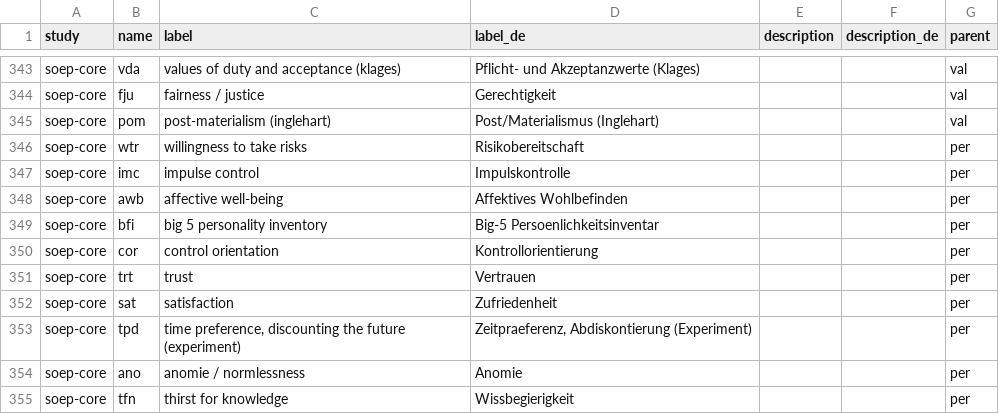
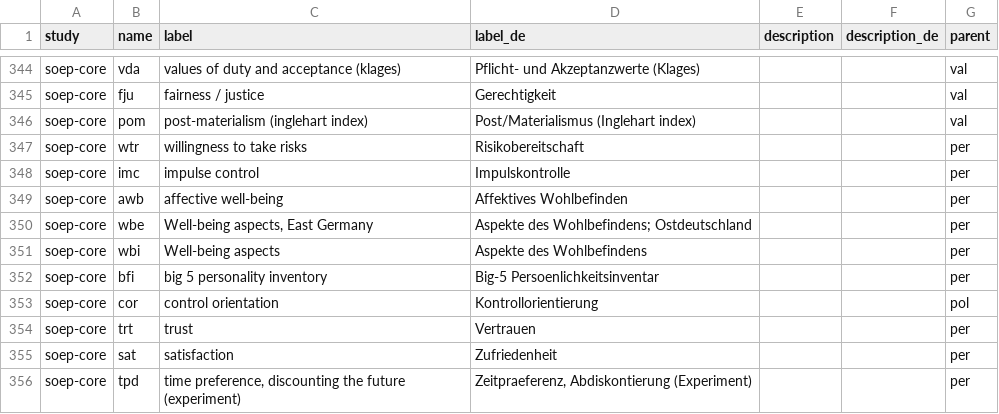
Before and after one commit to paneldata/soep-core, a CSV file: metadata/topics.csv, drawn as a sheet; only a part is shown, gaps mark what is left out; the shorter side is filled out with more unchanged rows; the diff covers the shown part only.

```diff
--- a/metadata/topics.csv
+++ b/metadata/topics.csv
@@ -344,3 +345,3 @@ soep-core,vda,values of duty and acceptance (klages),Pflicht- und Akzeptanzwerte
 soep-core,fju,fairness / justice,Gerechtigkeit,,,val
-soep-core,pom,post-materialism (inglehart),Post/Materialismus (Inglehart),,,val
+soep-core,pom,post-materialism (inglehart index),Post/Materialismus (Inglehart index),,,val
 soep-core,wtr,willingness to take risks,Risikobereitschaft,,,per
@@ -348,4 +349,6 @@ soep-core,imc,impulse control,Impulskontrolle,,,per
 soep-core,awb,affective well-being,Affektives Wohlbefinden,,,per
+soep-core,wbe,"Well-being aspects, East Germany",Aspekte des Wohlbefindens; Ostdeutschland,,,per
+soep-core,wbi,Well-being aspects,Aspekte des Wohlbefindens,,,per
 soep-core,bfi,big 5 personality inventory,Big-5 Persoenlichkeitsinventar,,,per
-soep-core,cor,control orientation,Kontrollorientierung,,,per
+soep-core,cor,control orientation,Kontrollorientierung,,,pol
 soep-core,trt,trust,Vertrauen,,,per
```
Also changed, not shown: 24 added rows elsewhere in this file, metadata/attachments.csv, metadata/instruments.csv, 8 other files.
